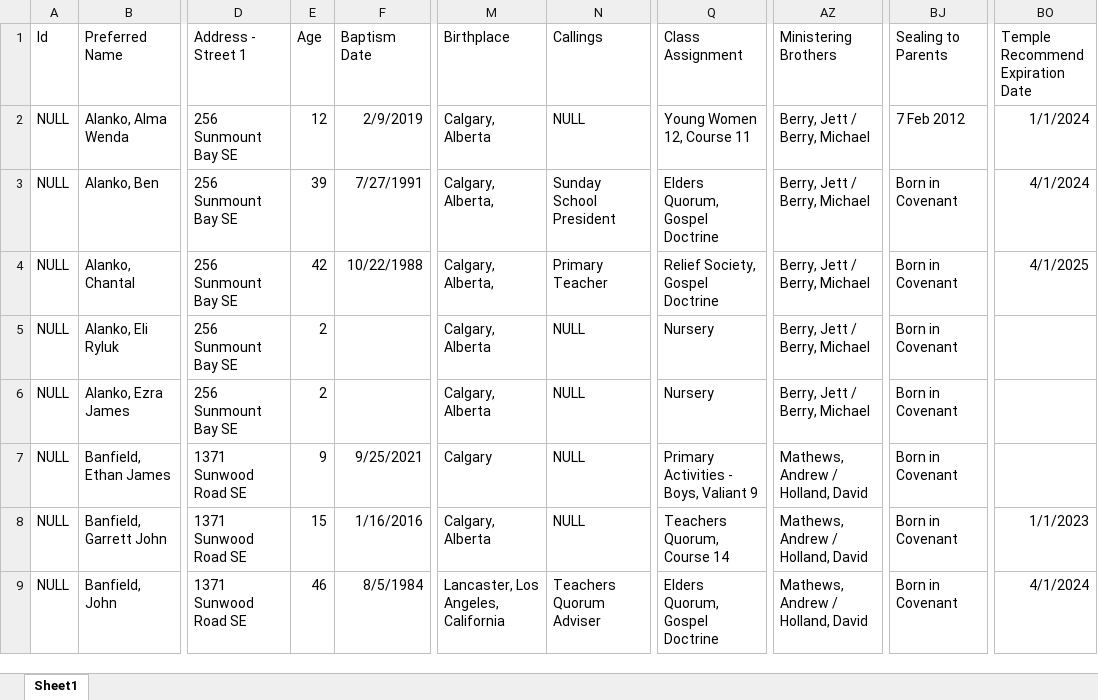
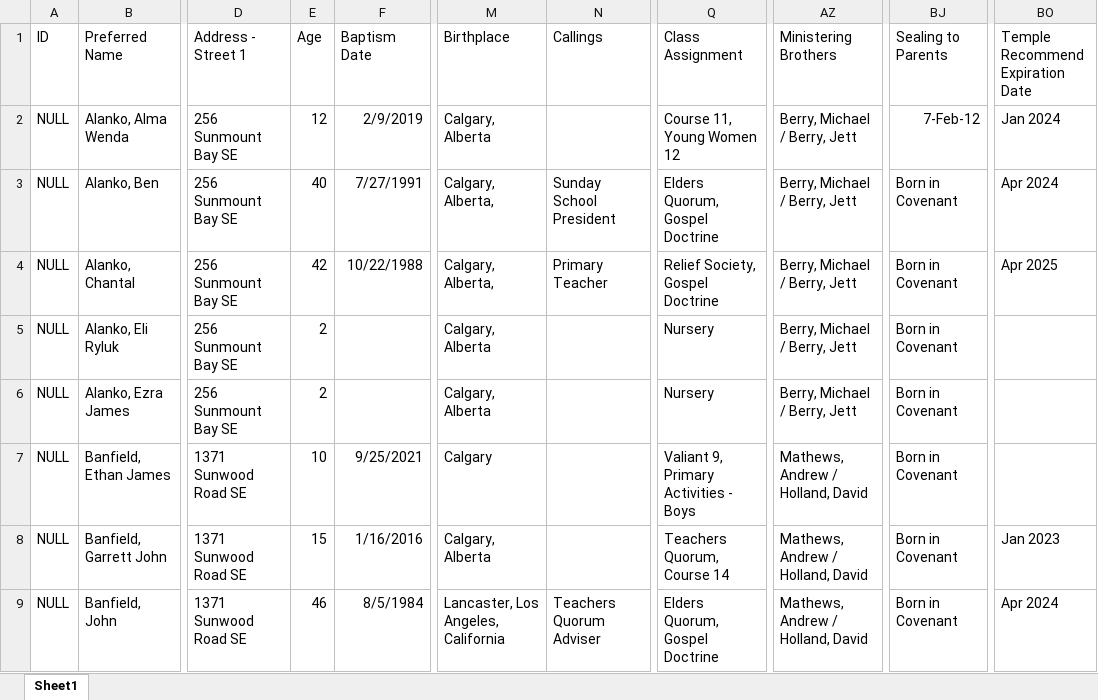
Before and after one commit to MP-Calgary/Python-education, an Excel workbook: SQL/Sun_export.xlsx, sheet Sheet1, drawn as a sheet; only a part is shown, gaps mark what is left out; values as stored, in another font and other column widths than the file's, no borders; the diff covers the shown part only; the diff names each change by its address in the sheet, - before the commit and + after, or states it on an @@ line.

```diff
--- a/SQL/Sun_export.xlsx (sheet Sheet1)
+++ b/SQL/Sun_export.xlsx (sheet Sheet1)
-A1: Id
+A1: ID
-N2 (Callings): NULL
+N2 (Callings): (empty)
-Q2 (Class Assignment): Young Women 12, Course 11
+Q2 (Class Assignment): Course 11, Young Women 12
-AZ2:AZ6 (Ministering Brothers): Berry, Jett / Berry, Michael
+AZ2:AZ6 (Ministering Brothers): Berry, Michael / Berry, Jett
-BJ2 (Sealing to Parents): 7 Feb 2012
+BJ2 (Sealing to Parents): 7-Feb-12
-BO2 (Temple Recommend Expiration Date): 1/1/2024
+BO2 (Temple Recommend Expiration Date): Jan 2024
-E3 (Age): 39
+E3 (Age): 40
-BO3 (Temple Recommend Expiration Date): 4/1/2024
+BO3 (Temple Recommend Expiration Date): Apr 2024
-BO4 (Temple Recommend Expiration Date): 4/1/2025
+BO4 (Temple Recommend Expiration Date): Apr 2025
-N5:N8 (Callings): NULL
+N5:N8 (Callings): (empty)
-E7 (Age): 9
+E7 (Age): 10
-Q7 (Class Assignment): Primary Activities - Boys, Valiant 9
+Q7 (Class Assignment): Valiant 9, Primary Activities - Boys
-BO8 (Temple Recommend Expiration Date): 1/1/2023
+BO8 (Temple Recommend Expiration Date): Jan 2023
-BO9 (Temple Recommend Expiration Date): 4/1/2024
+BO9 (Temple Recommend Expiration Date): Apr 2024
```
Also changed, not shown: 7 added rows, 7 removed rows and 1047 edited cells elsewhere in this sheet, SQL/Chap_export.xlsx, 28 other files.
